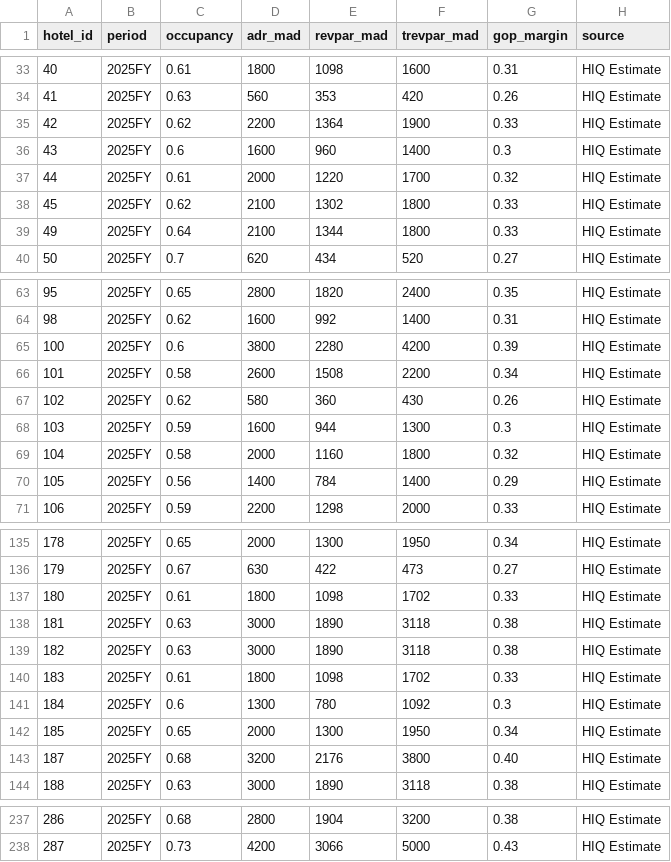
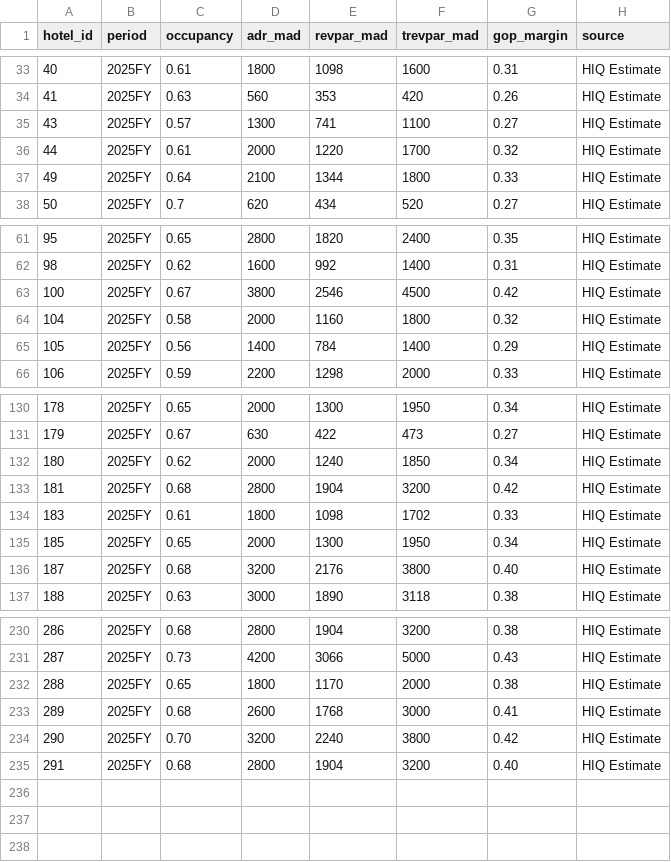
Before and after one commit to oaddahre/hospitalityiq, a CSV file: performance.csv, drawn as a sheet; only a part is shown, gaps mark what is left out.

```diff
--- a/performance.csv
+++ b/performance.csv
@@ -34,6 +34,4 @@ hotel_id,period,occupancy,adr_mad,revpar_mad,trevpar_mad,gop_margin,source
 41,2025FY,0.63,560,353,420,0.26,HIQ Estimate
-42,2025FY,0.62,2200,1364,1900,0.33,HIQ Estimate
-43,2025FY,0.6,1600,960,1400,0.3,HIQ Estimate
+43,2025FY,0.57,1300,741,1100,0.27,HIQ Estimate
 44,2025FY,0.61,2000,1220,1700,0.32,HIQ Estimate
-45,2025FY,0.62,2100,1302,1800,0.33,HIQ Estimate
 49,2025FY,0.64,2100,1344,1800,0.33,HIQ Estimate
@@ -64,6 +62,3 @@ hotel_id,period,occupancy,adr_mad,revpar_mad,trevpar_mad,gop_margin,source
 98,2025FY,0.62,1600,992,1400,0.31,HIQ Estimate
-100,2025FY,0.6,3800,2280,4200,0.39,HIQ Estimate
-101,2025FY,0.58,2600,1508,2200,0.34,HIQ Estimate
-102,2025FY,0.62,580,360,430,0.26,HIQ Estimate
-103,2025FY,0.59,1600,944,1300,0.3,HIQ Estimate
+100,2025FY,0.67,3800,2546,4500,0.42,HIQ Estimate
 104,2025FY,0.58,2000,1160,1800,0.32,HIQ Estimate
@@ -136,7 +131,5 @@ hotel_id,period,occupancy,adr_mad,revpar_mad,trevpar_mad,gop_margin,source
 179,2025FY,0.67,630,422,473,0.27,HIQ Estimate
-180,2025FY,0.61,1800,1098,1702,0.33,HIQ Estimate
-181,2025FY,0.63,3000,1890,3118,0.38,HIQ Estimate
-182,2025FY,0.63,3000,1890,3118,0.38,HIQ Estimate
+180,2025FY,0.62,2000,1240,1850,0.34,HIQ Estimate
+181,2025FY,0.68,2800,1904,3200,0.42,HIQ Estimate
 183,2025FY,0.61,1800,1098,1702,0.33,HIQ Estimate
-184,2025FY,0.6,1300,780,1092,0.3,HIQ Estimate
 185,2025FY,0.65,2000,1300,1950,0.34,HIQ Estimate
@@ -238 +231,5 @@ hotel_id,period,occupancy,adr_mad,revpar_mad,trevpar_mad,gop_margin,source
 287,2025FY,0.73,4200,3066,5000,0.43,HIQ Estimate
+288,2025FY,0.65,1800,1170,2000,0.38,HIQ Estimate
+289,2025FY,0.68,2600,1768,3000,0.41,HIQ Estimate
+290,2025FY,0.70,3200,2240,3800,0.42,HIQ Estimate
+291,2025FY,0.68,2800,1904,3200,0.40,HIQ Estimate
```
Also changed, not shown: hotels.csv.
